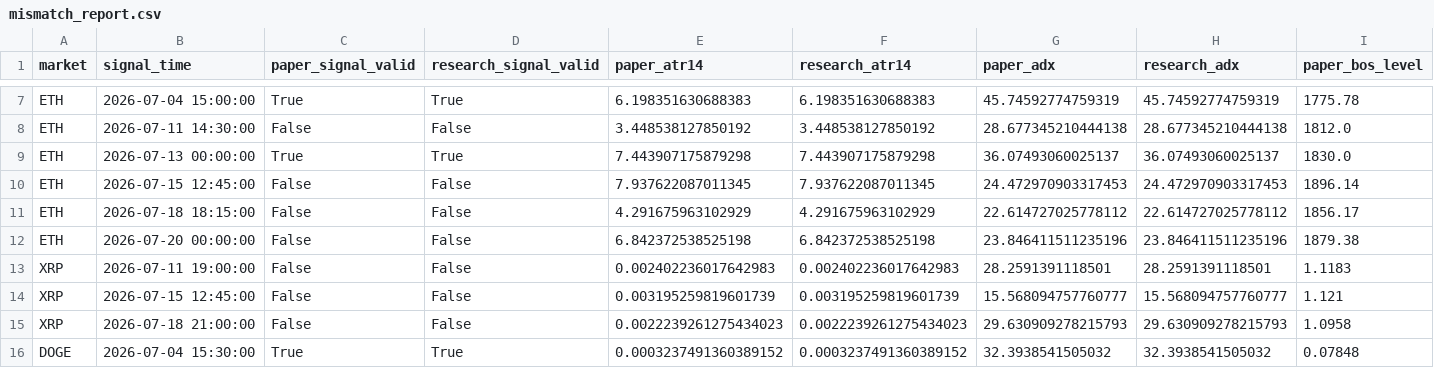
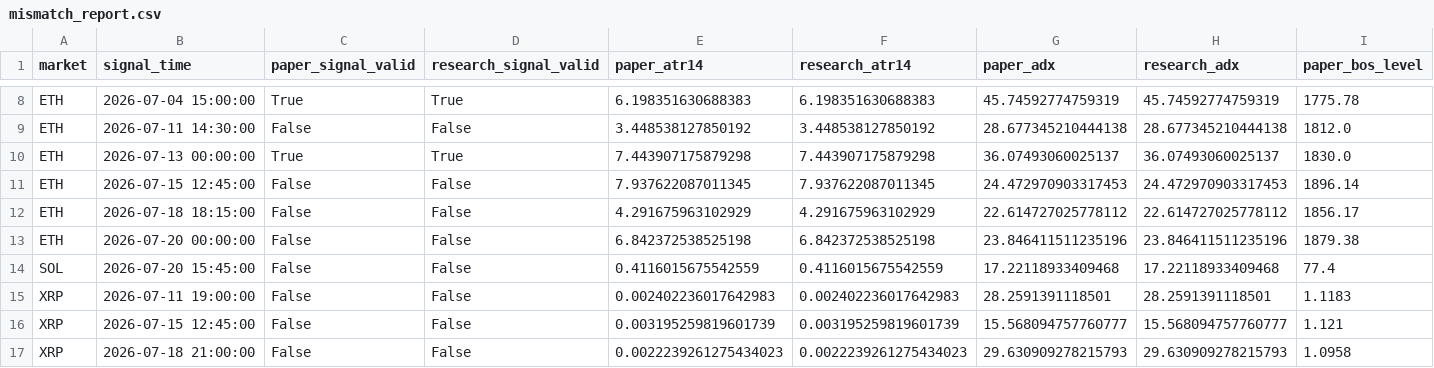
Before and after one commit to BziizB/biAN, a CSV file: paper_trading/mismatch_report.csv, drawn as a sheet; only a part is shown, gaps mark what is left out; the shorter side is filled out with more unchanged rows; rows hold the shown columns only; the diff covers the shown part only; the diff names each change by its address in the sheet, - before the commit and + after, or states it on an @@ line.

```diff
--- a/paper_trading/mismatch_report.csv
+++ b/paper_trading/mismatch_report.csv
+row 14: SOL | 2026-07-20 15:45:00 | False | False | 0.4116015675542559 | 0.4116015675542559 | 17.22118933409468 | 17.22118933409468 | 77.4
```
Also changed, not shown: 3 added rows elsewhere in this file, paper_trading/paper_signals.csv, 1 other file.
